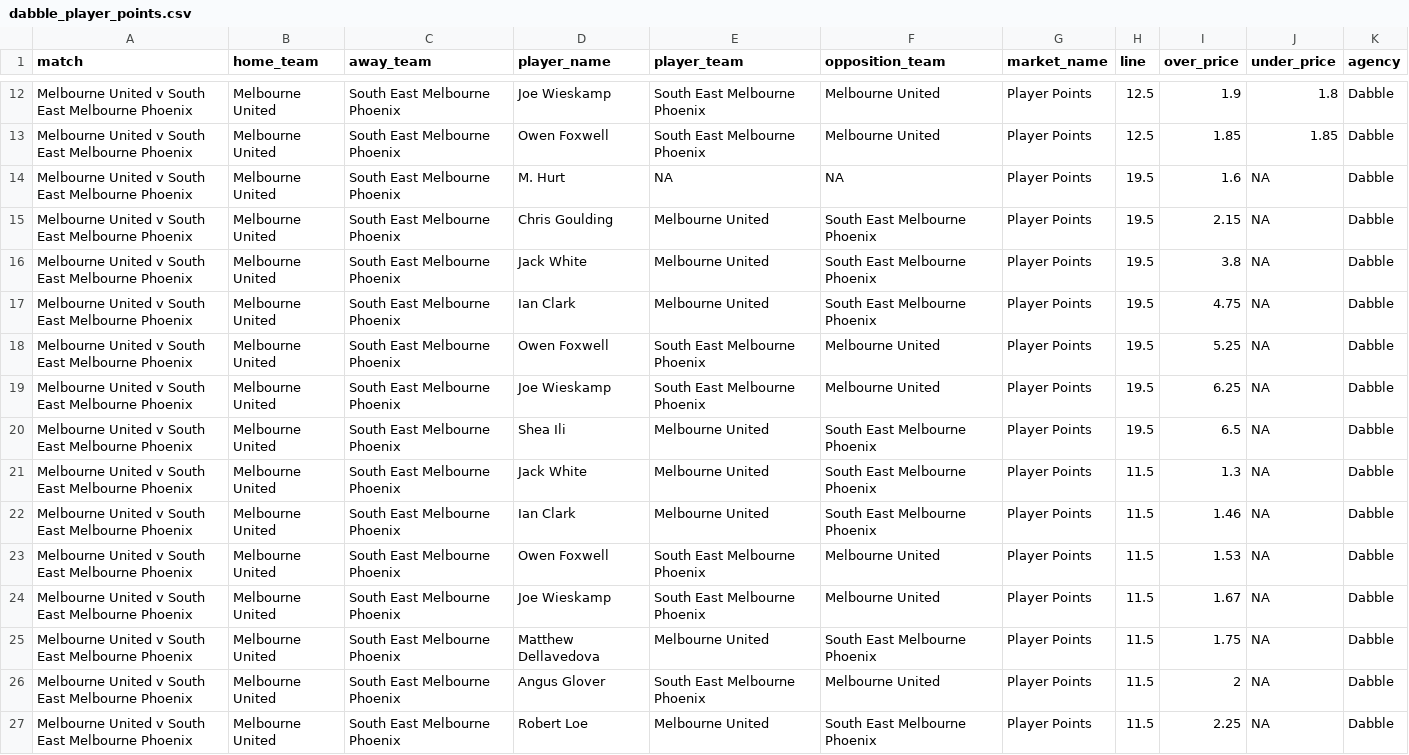
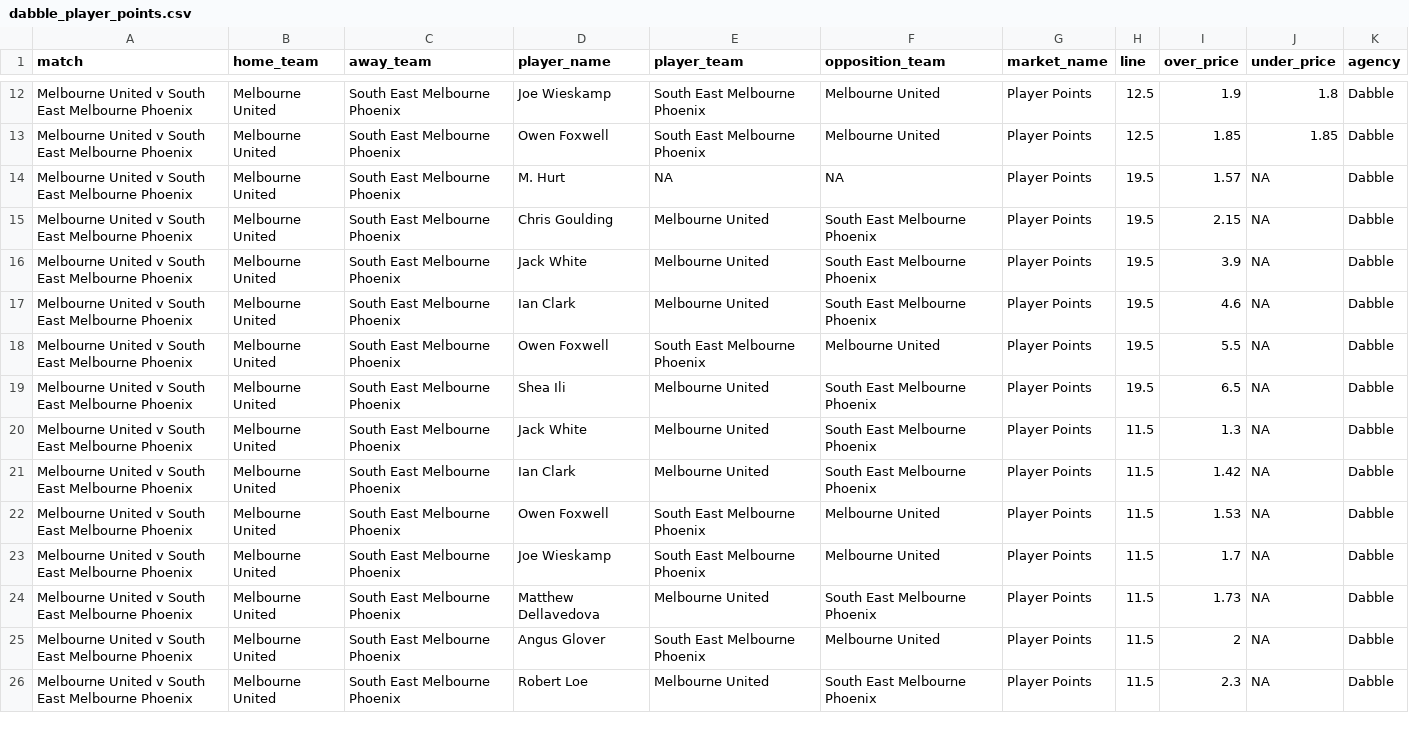
Before and after one commit to jamesbrown1417/NBL, a CSV file: Data/scraped_odds/dabble_player_points.csv, drawn as a sheet; only a part is shown, gaps mark what is left out; the diff covers the shown part only.

```diff
--- a/Data/scraped_odds/dabble_player_points.csv
+++ b/Data/scraped_odds/dabble_player_points.csv
@@ -13,15 +13,14 @@ Melbourne United v South East Melbourne Phoenix,Melbourne United,South East Melb
 Melbourne United v South East Melbourne Phoenix,Melbourne United,South East Melbourne Phoenix,Owen Foxwell,South East Melbourne Phoenix,Melbourne United,Player Points,12.5,1.85,1.85,Dabble
-Melbourne United v South East Melbourne Phoenix,Melbourne United,South East Melbourne Phoenix,M. Hurt,NA,NA,Player Points,19.5,1.6,NA,Dabble
+Melbourne United v South East Melbourne Phoenix,Melbourne United,South East Melbourne Phoenix,M. Hurt,NA,NA,Player Points,19.5,1.57,NA,Dabble
 Melbourne United v South East Melbourne Phoenix,Melbourne United,South East Melbourne Phoenix,Chris Goulding,Melbourne United,South East Melbourne Phoenix,Player Points,19.5,2.15,NA,Dabble
-Melbourne United v South East Melbourne Phoenix,Melbourne United,South East Melbourne Phoenix,Jack White,Melbourne United,South East Melbourne Phoenix,Player Points,19.5,3.8,NA,Dabble
-Melbourne United v South East Melbourne Phoenix,Melbourne United,South East Melbourne Phoenix,Ian Clark,Melbourne United,South East Melbourne Phoenix,Player Points,19.5,4.75,NA,Dabble
-Melbourne United v South East Melbourne Phoenix,Melbourne United,South East Melbourne Phoenix,Owen Foxwell,South East Melbourne Phoenix,Melbourne United,Player Points,19.5,5.25,NA,Dabble
-Melbourne United v South East Melbourne Phoenix,Melbourne United,South East Melbourne Phoenix,Joe Wieskamp,South East Melbourne Phoenix,Melbourne United,Player Points,19.5,6.25,NA,Dabble
+Melbourne United v South East Melbourne Phoenix,Melbourne United,South East Melbourne Phoenix,Jack White,Melbourne United,South East Melbourne Phoenix,Player Points,19.5,3.9,NA,Dabble
+Melbourne United v South East Melbourne Phoenix,Melbourne United,South East Melbourne Phoenix,Ian Clark,Melbourne United,South East Melbourne Phoenix,Player Points,19.5,4.6,NA,Dabble
+Melbourne United v South East Melbourne Phoenix,Melbourne United,South East Melbourne Phoenix,Owen Foxwell,South East Melbourne Phoenix,Melbourne United,Player Points,19.5,5.5,NA,Dabble
 Melbourne United v South East Melbourne Phoenix,Melbourne United,South East Melbourne Phoenix,Shea Ili,Melbourne United,South East Melbourne Phoenix,Player Points,19.5,6.5,NA,Dabble
 Melbourne United v South East Melbourne Phoenix,Melbourne United,South East Melbourne Phoenix,Jack White,Melbourne United,South East Melbourne Phoenix,Player Points,11.5,1.3,NA,Dabble
-Melbourne United v South East Melbourne Phoenix,Melbourne United,South East Melbourne Phoenix,Ian Clark,Melbourne United,South East Melbourne Phoenix,Player Points,11.5,1.46,NA,Dabble
+Melbourne United v South East Melbourne Phoenix,Melbourne United,South East Melbourne Phoenix,Ian Clark,Melbourne United,South East Melbourne Phoenix,Player Points,11.5,1.42,NA,Dabble
 Melbourne United v South East Melbourne Phoenix,Melbourne United,South East Melbourne Phoenix,Owen Foxwell,South East Melbourne Phoenix,Melbourne United,Player Points,11.5,1.53,NA,Dabble
-Melbourne United v South East Melbourne Phoenix,Melbourne United,South East Melbourne Phoenix,Joe Wieskamp,South East Melbourne Phoenix,Melbourne United,Player Points,11.5,1.67,NA,Dabble
-Melbourne United v South East Melbourne Phoenix,Melbourne United,South East Melbourne Phoenix,Matthew Dellavedova,Melbourne United,South East Melbourne Phoenix,Player Points,11.5,1.75,NA,Dabble
+Melbourne United v South East Melbourne Phoenix,Melbourne United,South East Melbourne Phoenix,Joe Wieskamp,South East Melbourne Phoenix,Melbourne United,Player Points,11.5,1.7,NA,Dabble
+Melbourne United v South East Melbourne Phoenix,Melbourne United,South East Melbourne Phoenix,Matthew Dellavedova,Melbourne United,South East Melbourne Phoenix,Player Points,11.5,1.73,NA,Dabble
 Melbourne United v South East Melbourne Phoenix,Melbourne United,South East Melbourne Phoenix,Angus Glover,South East Melbourne Phoenix,Melbourne United,Player Points,11.5,2,NA,Dabble
-Melbourne United v South East Melbourne Phoenix,Melbourne United,South East Melbourne Phoenix,Robert Loe,Melbourne United,South East Melbourne Phoenix,Player Points,11.5,2.25,NA,Dabble
+Melbourne United v South East Melbourne Phoenix,Melbourne United,South East Melbourne Phoenix,Robert Loe,Melbourne United,South East Melbourne Phoenix,Player Points,11.5,2.3,NA,Dabble
```
Also changed, not shown: 4 removed rows and 44 edited cells elsewhere in this file, Data/scraped_odds/betright_player_points.csv, Data/scraped_odds/tab_player_assists.csv, 32 other files.
